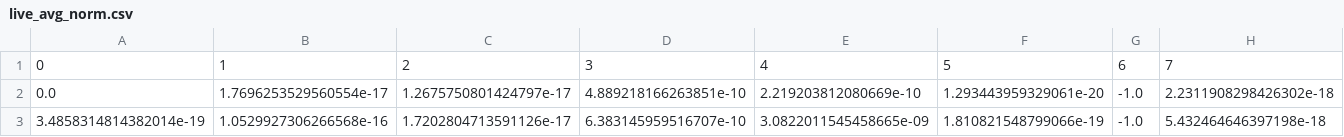
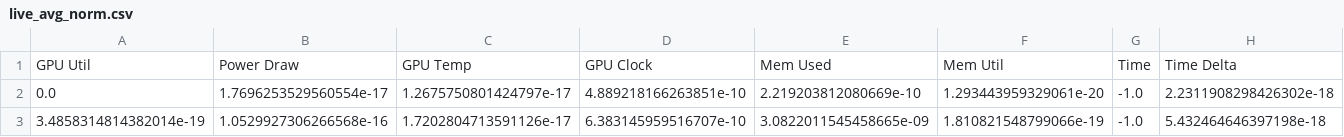
Before and after one commit to alt-rahul/5g-edge-app, a CSV file: data/samples/mega_processed/live_avg_norm.csv, drawn as a sheet; only a part is shown; removed rows and columns are numbered as before the commit, all else as after; rows hold the shown columns only; the diff names each change by its address in the sheet, - before the commit and + after, or states it on an @@ line.

Commit message:
fixed column naming and did a clean run

```diff
--- a/data/samples/mega_processed/live_avg_norm.csv
+++ b/data/samples/mega_processed/live_avg_norm.csv
-row 1: 0 | 1 | 2 | 3 | 4 | 5 | 6 | 7
+row 1: GPU Util | Power Draw | GPU Temp | GPU Clock | Mem Used | Mem Util | Time | Time Delta
```
Also changed, not shown: data/samples/mega_processed/live_avg.csv, 1 other file.
